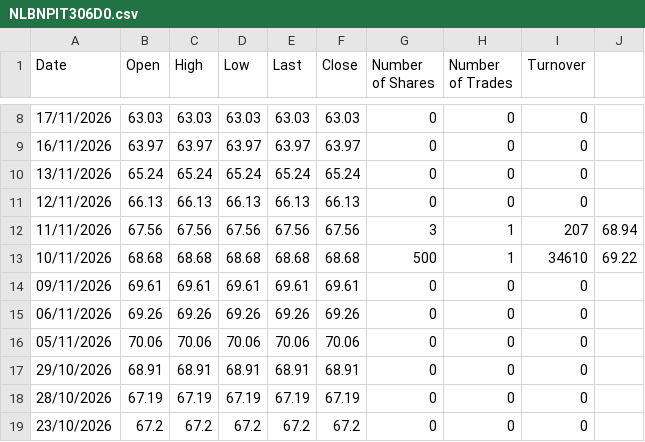
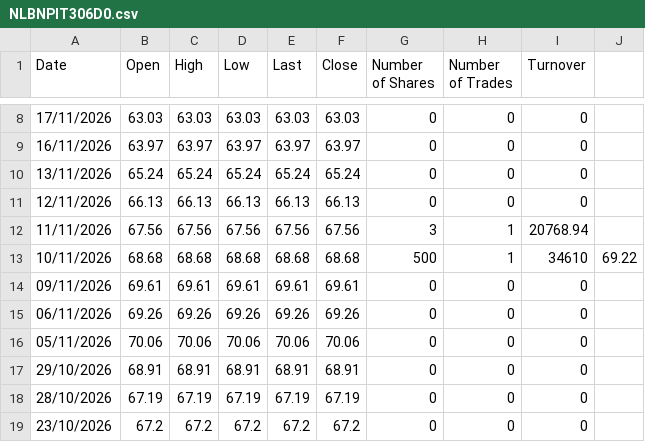
Before and after one commit to MarioPEL58/portfolio-streamlit, a CSV file: data/bonds/NLBNPIT306D0.csv, drawn as a sheet; only a part is shown, gaps mark what is left out.

Commit message:
Fix value format in NLBNPIT306D0.csv
Corrected the value in the 11/11/2026 row by removing an extra comma.

```diff
--- a/data/bonds/NLBNPIT306D0.csv
+++ b/data/bonds/NLBNPIT306D0.csv
@@ -11,3 +11,3 @@ Date,Open,High,Low,Last,Close,Number of Shares,Number of Trades,Turnover
 12/11/2026,66.13,66.13,66.13,66.13,66.13,0,0,0
-11/11/2026,67.56,67.56,67.56,67.56,67.56,3,1,207,68.94
+11/11/2026,67.56,67.56,67.56,67.56,67.56,3,1,20768.94
 10/11/2026,68.68,68.68,68.68,68.68,68.68,500,1,34610,69.22
```
